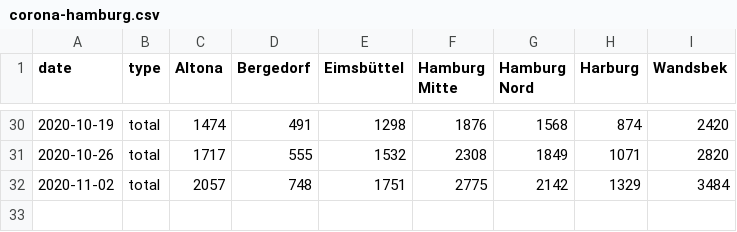
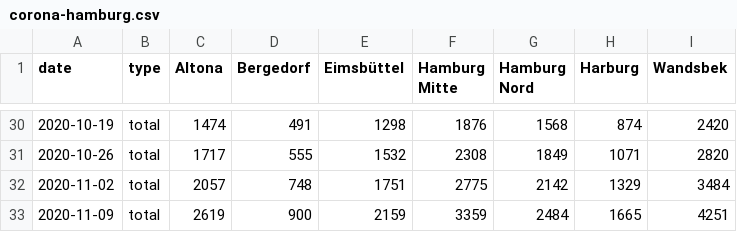
Before and after one commit to b3orn/corona-hamburg, a CSV file: corona-hamburg.csv, drawn as a sheet; only a part is shown, gaps mark what is left out.

```diff
--- a/corona-hamburg.csv
+++ b/corona-hamburg.csv
@@ -32 +32,2 @@ date,type,Altona,Bergedorf,Eimsbüttel,Hamburg Mitte,Hamburg Nord,Harburg,Wandsb
 2020-11-02,total,2057,748,1751,2775,2142,1329,3484
+2020-11-09,total,2619,900,2159,3359,2484,1665,4251
```
Also changed, not shown: corona-hamburg-daily.csv, 1 other file.
